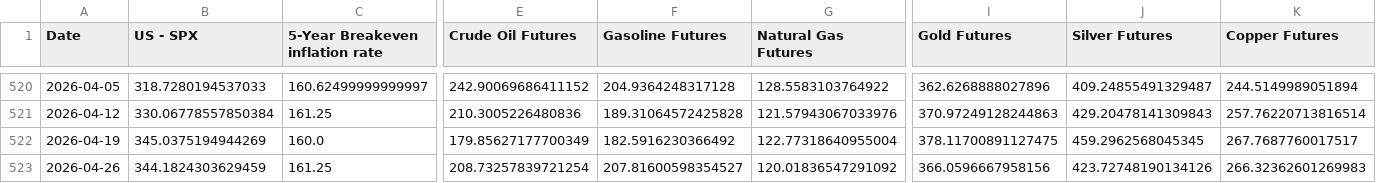
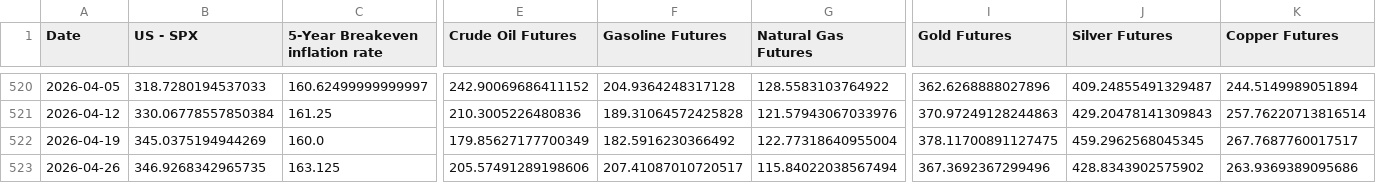
Before and after one commit to WilsonLok1226/datawrapper-csv, a CSV file: Inflation 10 years.csv, drawn as a sheet; only a part is shown, gaps mark what is left out; the diff covers the shown part only; the diff names each change by its address in the sheet, - before the commit and + after, or states it on an @@ line.

Commit message:
Auto-update CSV with latest sales data

```diff
--- a/Inflation 10 years.csv
+++ b/Inflation 10 years.csv
-B523 (US - SPX): 344.1824303629459
+B523 (US - SPX): 346.9268342965735
-C523 (5-Year Breakeven inflation rate): 161.25
+C523 (5-Year Breakeven inflation rate): 163.125
-E523 (Crude Oil Futures): 208.73257839721254
+E523 (Crude Oil Futures): 205.57491289198606
-F523 (Gasoline Futures): 207.81600598354527
+F523 (Gasoline Futures): 207.41087010720517
-G523 (Natural Gas Futures): 120.01836547291092
+G523 (Natural Gas Futures): 115.84022038567494
-I523 (Gold Futures): 366.0596667958156
+I523 (Gold Futures): 367.3692367299496
-J523 (Silver Futures): 423.72748190134126
+J523 (Silver Futures): 428.8343902575902
-K523 (Copper Futures): 266.32362601269983
+K523 (Copper Futures): 263.9369389095686
```
Also changed, not shown: 5 edited cells elsewhere in this file.
